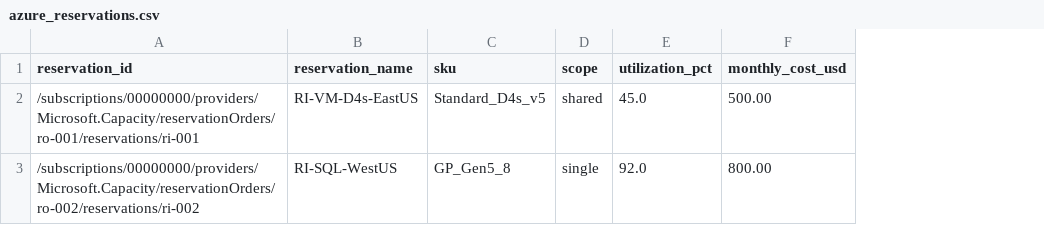
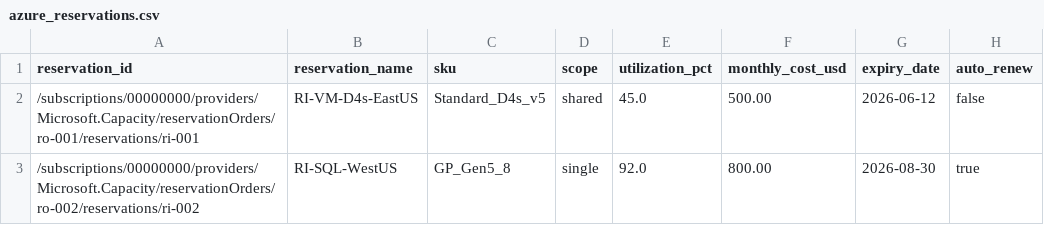
Before and after one commit to martinopedal/FinOps-assessment, a CSV file: samples/azure_reservations.csv, drawn as a sheet; the diff names each change by its address in the sheet, - before the commit and + after, or states it on an @@ line.

```diff
--- a/samples/azure_reservations.csv
+++ b/samples/azure_reservations.csv
+column G (expiry_date), rows 2-3: 2026-06-12 | 2026-08-30
+column H (auto_renew), rows 2-3: false | true
```
Also changed, not shown: examples/demo-report.csv, examples/demo-triage.csv, 23 other files.
